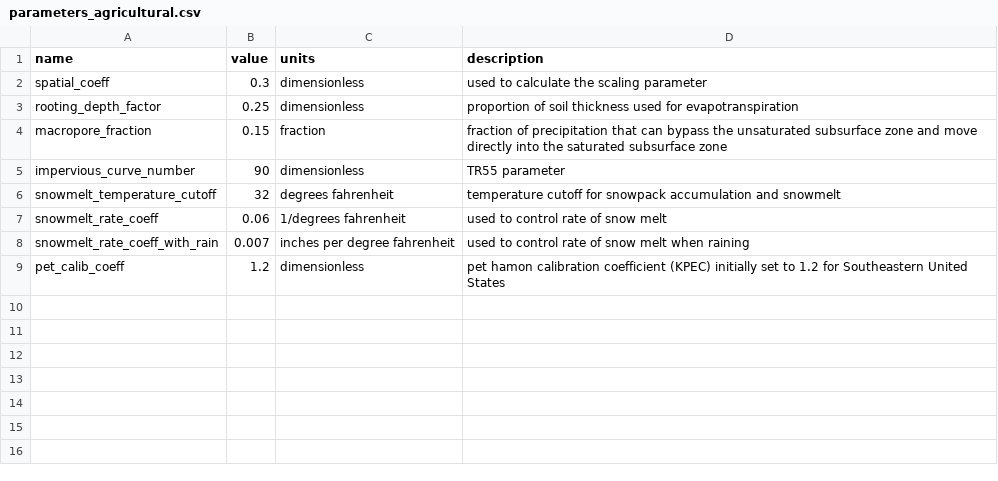
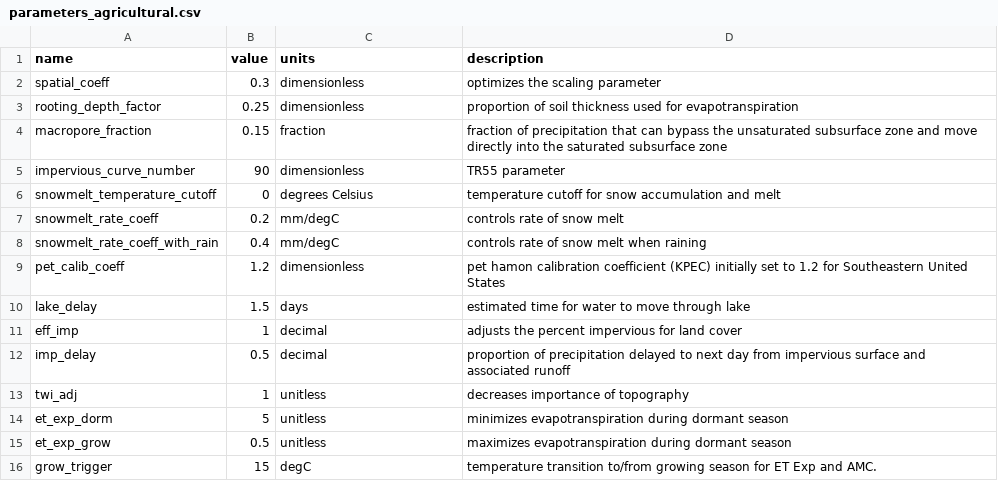
Before and after one commit to akutsupis/waterpy, a CSV file: data/inputs/parameters_agricultural.csv, drawn as a sheet.

```diff
--- a/data/inputs/parameters_agricultural.csv
+++ b/data/inputs/parameters_agricultural.csv
@@ -1,3 +1,3 @@
 name,value,units,description
-spatial_coeff,0.3,dimensionless,used to calculate the scaling parameter
+spatial_coeff,0.3,dimensionless,optimizes the scaling parameter
 rooting_depth_factor,0.25,dimensionless,proportion of soil thickness used for evapotranspiration
@@ -5,5 +5,12 @@ macropore_fraction,0.15,fraction,fraction of precipitation that can bypass the u
 impervious_curve_number,90,dimensionless,TR55 parameter
-snowmelt_temperature_cutoff,32,degrees fahrenheit,temperature cutoff for snowpack accumulation and snowmelt
-snowmelt_rate_coeff,0.06,1/degrees fahrenheit,used to control rate of snow melt
-snowmelt_rate_coeff_with_rain,0.007,inches per degree fahrenheit,used to control rate of snow melt when raining
+snowmelt_temperature_cutoff,0,degrees Celsius,temperature cutoff for snow accumulation and melt
+snowmelt_rate_coeff,0.2,mm/degC,controls rate of snow melt
+snowmelt_rate_coeff_with_rain,0.4,mm/degC,controls rate of snow melt when raining
 pet_calib_coeff,1.2,dimensionless,pet hamon calibration coefficient (KPEC) initially set to 1.2 for Southeastern United States
+lake_delay,1.5,days,estimated time for water to move through lake
+eff_imp,1,decimal,adjusts the percent impervious for land cover
+imp_delay,0.5,decimal,proportion of precipitation delayed to next day from impervious surface and associated runoff
+twi_adj,1,unitless,decreases importance of topography
+et_exp_dorm,5,unitless,minimizes evapotranspiration during dormant season
+et_exp_grow,0.5,unitless,maximizes evapotranspiration during dormant season
+grow_trigger,15,degC,temperature transition to/from growing season for ET Exp and AMC.
```
Also changed, not shown: data/inputs/parameters_developed.csv, data/inputs/parameters_forest.csv, 1 other file.
